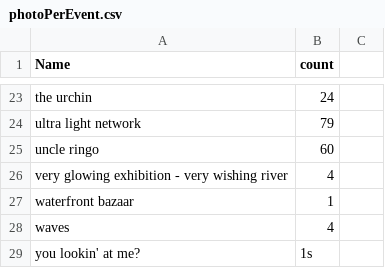
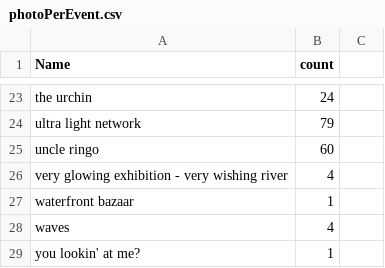
Before and after one commit to adityarj/iLight-Visualization, a CSV file: data/photoPerEvent.csv, drawn as a sheet; only a part is shown, gaps mark what is left out.

Commit message:
added data for mapping

```diff
--- a/data/photoPerEvent.csv
+++ b/data/photoPerEvent.csv
@@ -28,2 +28,2 @@ waterfront bazaar,1
 waves,4
-you lookin' at me?,1s
+you lookin' at me?,1
```
Also changed, not shown: 1 other file.
